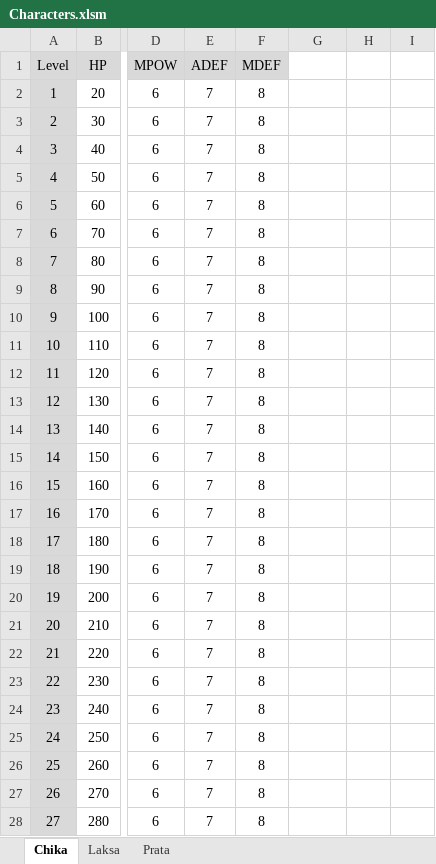
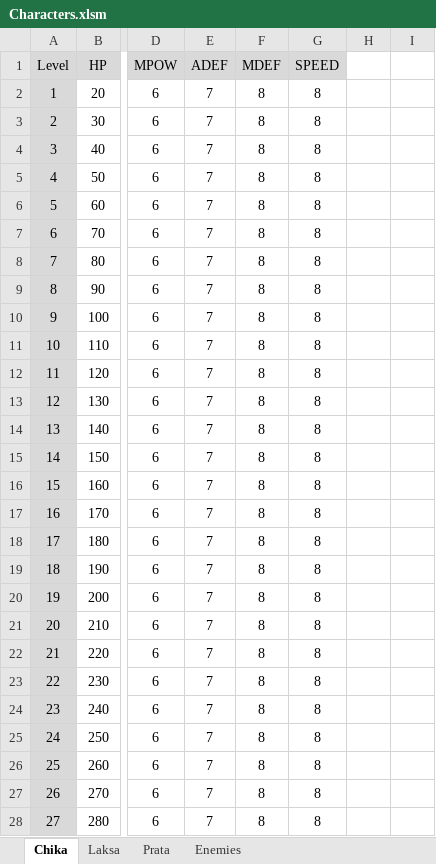
Before and after one commit to mengtest/HobbyRPG, an Excel workbook: Plan/Characters.xlsm, sheet Chika, drawn as a sheet; only a part is shown, gaps mark what is left out; values as stored, in another font and other column widths than the file's, no borders; the diff covers the shown part only; the diff names each change by its address in the sheet, - before the commit and + after, or states it on an @@ line.

```diff
--- a/Plan/Characters.xlsm (sheet Chika)
+++ b/Plan/Characters.xlsm (sheet Chika)
+sheet tab: Enemies
-G1: (empty)
+G1: SPEED
-G1 fill: none
+G1 fill: #D9D9D9
-G2:G28 (SPEED): (empty)
+G2:G28 (SPEED): 8
```
Also changed, not shown: 220 edited cells and cell formats elsewhere in this sheet, sheet Prata, sheet Laksa, formulas that keep their value, Plan/Items.xlsm, 54 other files.
